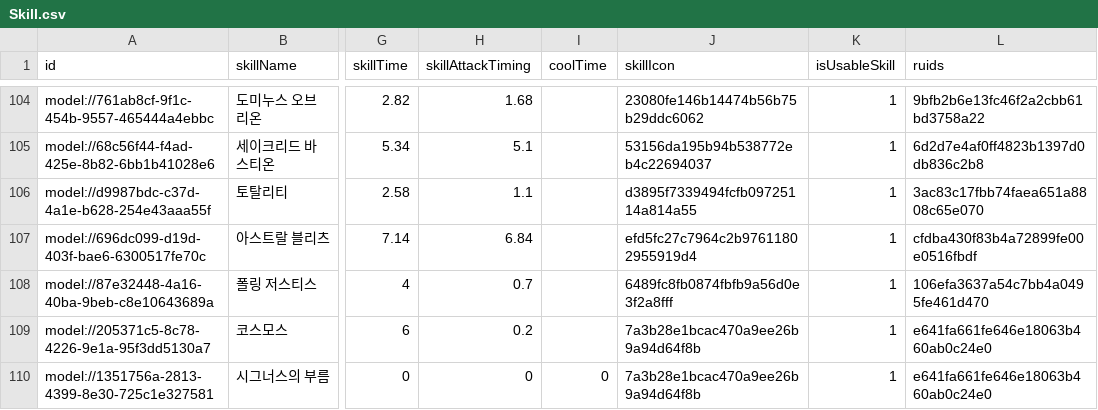
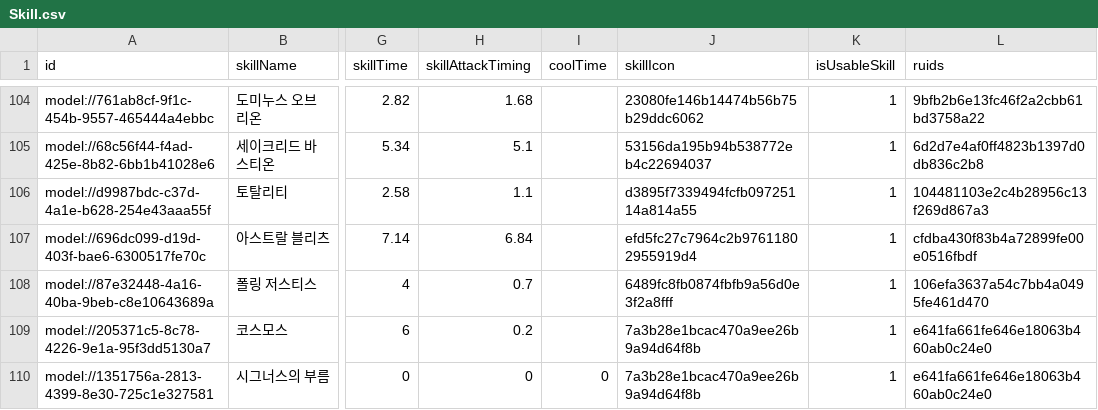
Before and after one commit to browniesss/MapleWorlds, a CSV file: RootDesk/MyDesk/DataSets/Skill.csv, drawn as a sheet; only a part is shown, gaps mark what is left out; the diff names each change by its address in the sheet, - before the commit and + after, or states it on an @@ line.

```diff
--- a/RootDesk/MyDesk/DataSets/Skill.csv
+++ b/RootDesk/MyDesk/DataSets/Skill.csv
-L106 (ruids): 3ac83c17fbb74faea651a8808c65e070
+L106 (ruids): 104481103e2c4b28956c13f269d867a3
```
Also changed, not shown: 1 other file.
